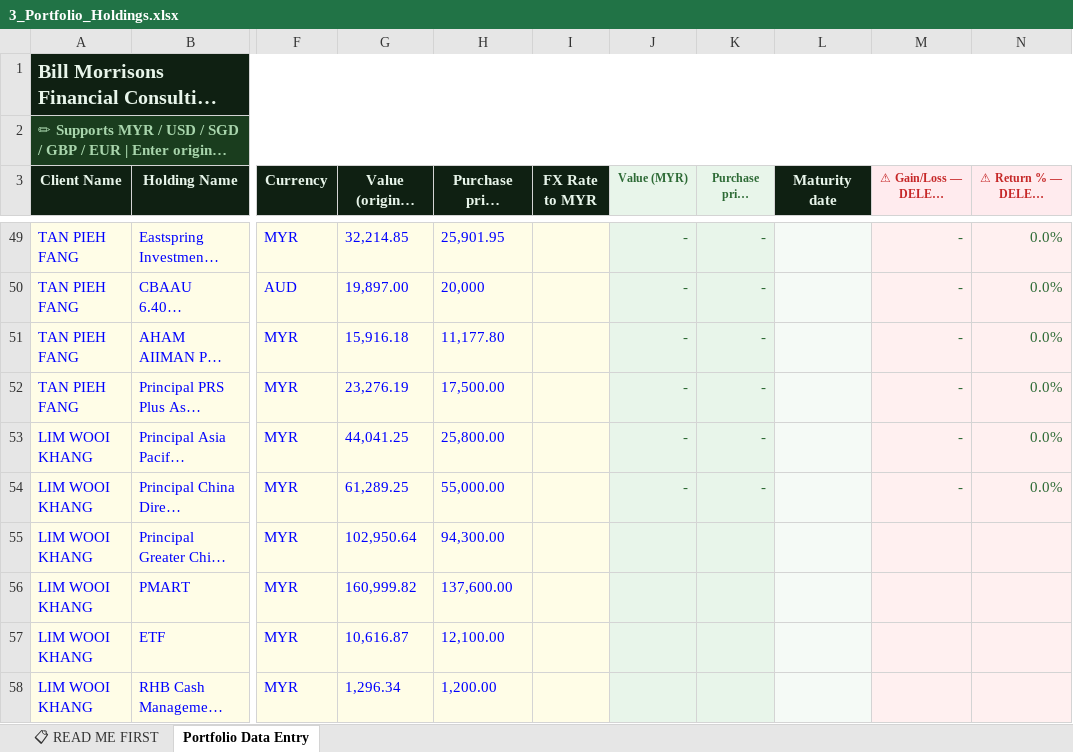
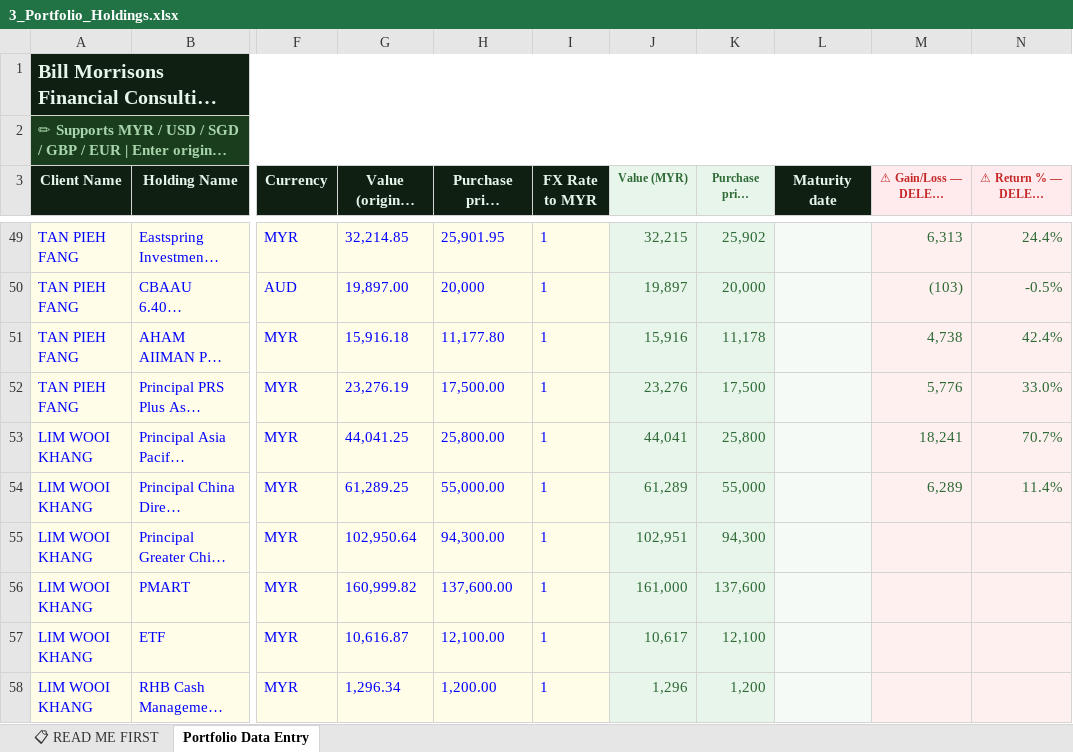
Before and after one commit to finvaio666/finvaio, an Excel workbook: notion-import-templates/3_Portfolio_Holdings.xlsx, sheet Portfolio Data Entry, drawn as a sheet; only a part is shown, gaps mark what is left out; long unchanged cells end in …; values as stored, in another font and other column widths than the file's, no borders; the diff covers the shown part only; the diff names each change by its address in the sheet, - before the commit and + after, or states it on an @@ line.

```diff
--- a/notion-import-templates/3_Portfolio_Holdings.xlsx (sheet Portfolio Data Entry)
+++ b/notion-import-templates/3_Portfolio_Holdings.xlsx (sheet Portfolio Data Entry)
-I49:I58 (FX Rate to MYR): (empty)
+I49:I58 (FX Rate to MYR): 1
-J49 (Value (MYR)): -
+J49 (Value (MYR)): 32,215
-K49 (Purchase price (MYR)): -
+K49 (Purchase price (MYR)): 25,902
-M49: -
+M49: 6,313
-N49: 0.0%
+N49: 24.4%
-J50 (Value (MYR)): -
+J50 (Value (MYR)): 19,897
-K50 (Purchase price (MYR)): -
+K50 (Purchase price (MYR)): 20,000
-M50: -
+M50: (103)
-N50: 0.0%
+N50: -0.5%
-J51 (Value (MYR)): -
+J51 (Value (MYR)): 15,916
-K51 (Purchase price (MYR)): -
+K51 (Purchase price (MYR)): 11,178
-M51: -
+M51: 4,738
-N51: 0.0%
+N51: 42.4%
-J52 (Value (MYR)): -
+J52 (Value (MYR)): 23,276
-K52 (Purchase price (MYR)): -
+K52 (Purchase price (MYR)): 17,500
-M52: -
+M52: 5,776
-N52: 0.0%
+N52: 33.0%
-J53 (Value (MYR)): -
+J53 (Value (MYR)): 44,041
-K53 (Purchase price (MYR)): -
+K53 (Purchase price (MYR)): 25,800
-M53: -
+M53: 18,241
-N53: 0.0%
+N53: 70.7%
-J54 (Value (MYR)): -
+J54 (Value (MYR)): 61,289
-K54 (Purchase price (MYR)): -
+K54 (Purchase price (MYR)): 55,000
-M54: -
+M54: 6,289
-N54: 0.0%
+N54: 11.4%
-J55 (Value (MYR)): (empty)
+J55 (Value (MYR)): 102,951
-K55 (Purchase price (MYR)): (empty)
+K55 (Purchase price (MYR)): 94,300
-J56 (Value (MYR)): (empty)
+J56 (Value (MYR)): 161,000
-K56 (Purchase price (MYR)): (empty)
+K56 (Purchase price (MYR)): 137,600
-J57 (Value (MYR)): (empty)
+J57 (Value (MYR)): 10,617
-K57 (Purchase price (MYR)): (empty)
+K57 (Purchase price (MYR)): 12,100
-J58 (Value (MYR)): (empty)
+J58 (Value (MYR)): 1,296
-K58 (Purchase price (MYR)): (empty)
+K58 (Purchase price (MYR)): 1,200
```
Also changed, not shown: 1 added row, 1 removed row and 132 edited cells elsewhere in this sheet, notion-import-templates/Insurance_Policies_Template.xlsx, 1 other file.
